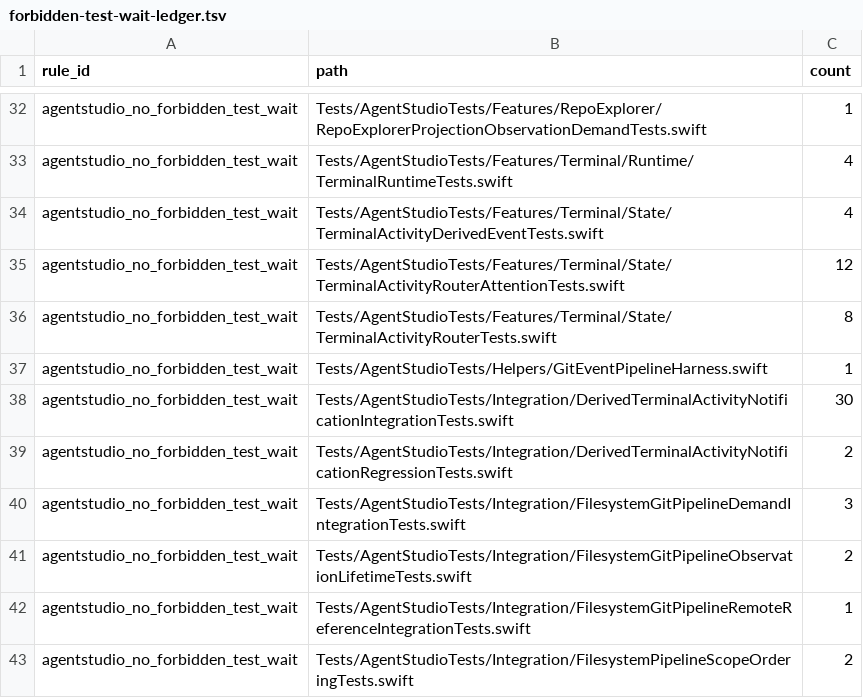
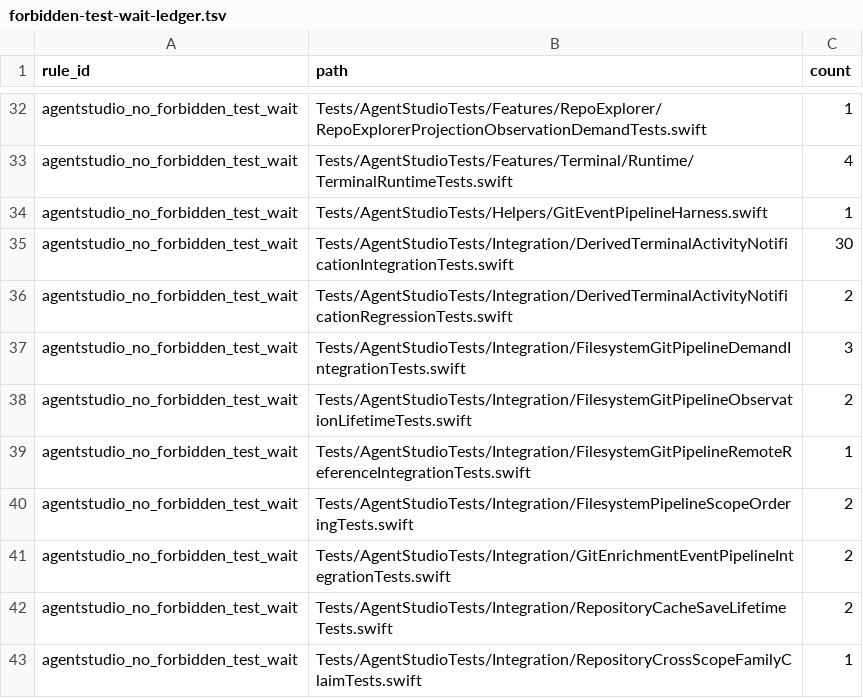
Before and after one commit to getagentstudio/agentstudio, a TSV file: Tools/AgentStudioArchitectureLint/forbidden-test-wait-ledger.tsv, drawn as a sheet; only a part is shown, gaps mark what is left out; the shorter side is filled out with more unchanged rows.

Commit message:
Await terminal activity owner facts instead of polling (wave 4 part A)
The terminal activity, attention and pane-status tests now attach
FactRecorder sources before their stimulus and consume exact owner facts:
the projector's existing deadline facts, the router's derived runtime
envelopes, the pane-status publication callback, HeldStep for attention
calls, and two new TerminalActivityRouter acknowledgements (an optional
nil-default sink): a runtime envelope handled, and a lifecycle operation
enqueued/completed. 35 polling waits and their wait helpers go, with their
ledger rows. Tracing scenarios move to an extension of the same suite.

```diff
--- a/Tools/AgentStudioArchitectureLint/forbidden-test-wait-ledger.tsv
+++ b/Tools/AgentStudioArchitectureLint/forbidden-test-wait-ledger.tsv
@@ -33,5 +33,2 @@ agentstudio_no_forbidden_test_wait	Tests/AgentStudioTests/Features/RepoExplorer/
 agentstudio_no_forbidden_test_wait	Tests/AgentStudioTests/Features/Terminal/Runtime/TerminalRuntimeTests.swift	4
-agentstudio_no_forbidden_test_wait	Tests/AgentStudioTests/Features/Terminal/State/TerminalActivityDerivedEventTests.swift	4
-agentstudio_no_forbidden_test_wait	Tests/AgentStudioTests/Features/Terminal/State/TerminalActivityRouterAttentionTests.swift	12
-agentstudio_no_forbidden_test_wait	Tests/AgentStudioTests/Features/Terminal/State/TerminalActivityRouterTests.swift	8
 agentstudio_no_forbidden_test_wait	Tests/AgentStudioTests/Helpers/GitEventPipelineHarness.swift	1
```
Also changed, not shown: Tools/AgentStudioArchitectureLint/adhoc-continuation-wait-ledger.tsv, Tools/AgentStudioArchitectureLint/architecture-debt-ledger.tsv, 9 other files.
